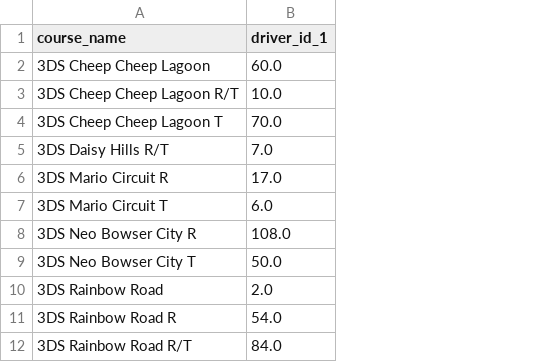
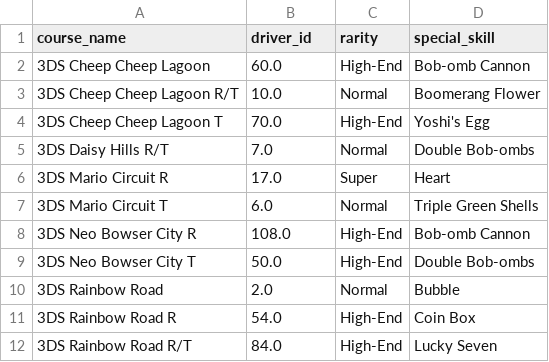
Before and after one commit to JordanWhite21/TheBluePowerShells, a CSV file: Resources/level_six_top_shelf_drivers.csv, drawn as a sheet; only a part is shown; the diff names each change by its address in the sheet, - before the commit and + after, or states it on an @@ line.

Commit message:
Updated Top Shelf Cleaning file to gather course name, driver ID, rarity, special skill. attempting to merge after my failed/closed merges.

```diff
--- a/Resources/level_six_top_shelf_drivers.csv
+++ b/Resources/level_six_top_shelf_drivers.csv
+column C (rarity), rows 2-12: High-End | Normal | High-End | Normal | Super | Normal | High-End | High-End | Normal | High-End | High-End
+column D (special_skill), rows 2-12: Bob-omb Cannon | Boomerang Flower | Yoshi's Egg | Double Bob-ombs | Heart | Triple Green Shells | Bob-omb Cannon | Double Bob-ombs | Bubble | Coin Box | Lucky Seven
-B1: driver_id_1
+B1: driver_id
```
Also changed, not shown: Resources/level_one_top_shelf_drivers.csv, Resources/level_three_top_shelf_drivers.csv, 3 other files.
